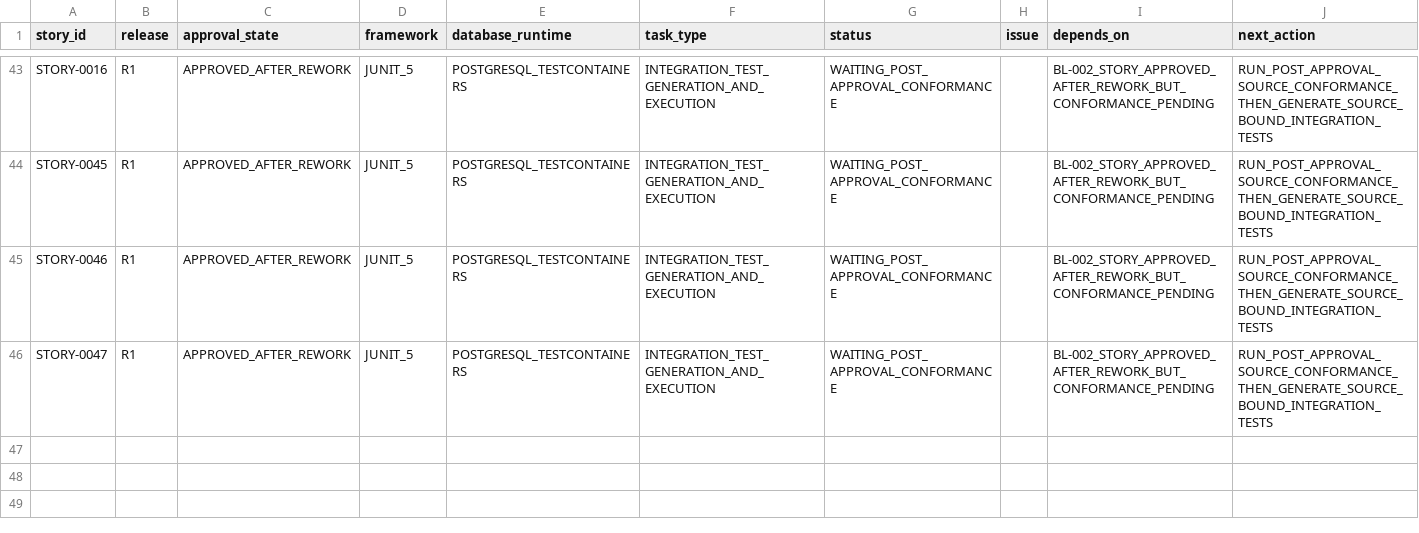
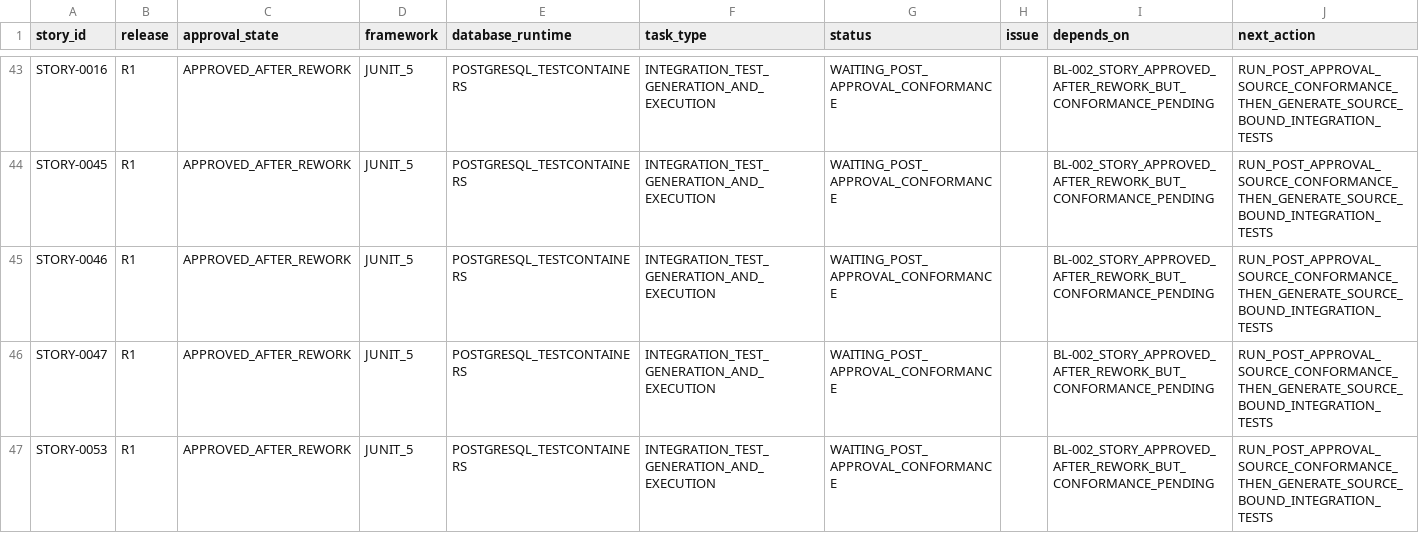
Before and after one commit to vvekselva/CylindnderManagementDependcies, a CSV file: BL-005/integration-test-task-queue.csv, drawn as a sheet; only a part is shown, gaps mark what is left out.

Commit message:
Fan out STORY-0052 and STORY-0053 behind conformance gate

```diff
--- a/BL-005/integration-test-task-queue.csv
+++ b/BL-005/integration-test-task-queue.csv
@@ -46 +46,2 @@ STORY-0046,R1,APPROVED_AFTER_REWORK,JUNIT_5,POSTGRESQL_TESTCONTAINERS,INTEGRATIO
 STORY-0047,R1,APPROVED_AFTER_REWORK,JUNIT_5,POSTGRESQL_TESTCONTAINERS,INTEGRATION_TEST_GENERATION_AND_EXECUTION,WAITING_POST_APPROVAL_CONFORMANCE,,BL-002_STORY_APPROVED_AFTER_REWORK_BUT_CONFORMANCE_PENDING,RUN_POST_APPROVAL_SOURCE_CONFORMANCE_THEN_GENERATE_SOURCE_BOUND_INTEGRATION_TESTS
+STORY-0053,R1,APPROVED_AFTER_REWORK,JUNIT_5,POSTGRESQL_TESTCONTAINERS,INTEGRATION_TEST_GENERATION_AND_EXECUTION,WAITING_POST_APPROVAL_CONFORMANCE,,BL-002_STORY_APPROVED_AFTER_REWORK_BUT_CONFORMANCE_PENDING,RUN_POST_APPROVAL_SOURCE_CONFORMANCE_THEN_GENERATE_SOURCE_BOUND_INTEGRATION_TESTS
```
